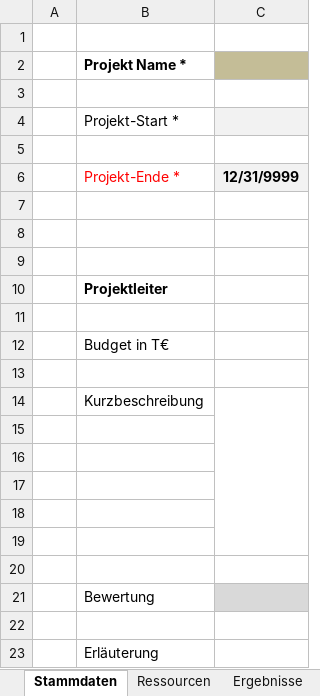
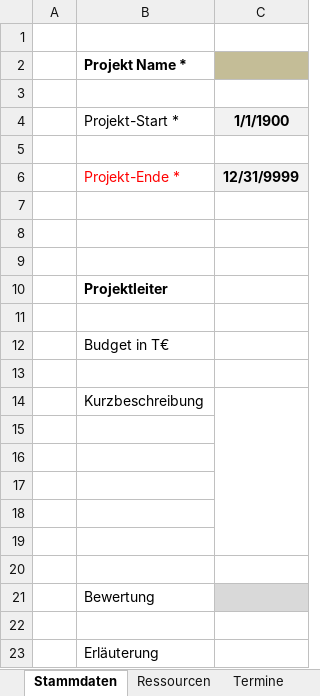
Before and after one commit to visbo-open-source/visbo-projectboard, an Excel workbook: Projectboard/Projectboard/bin/Debug/requirements/Projekt-Steckbrief.xlsx, sheet Stammdaten, drawn as a sheet; values as stored, in another font and other column widths than the file's, no borders; conditional formats not drawn; the diff names each change by its address in the sheet, - before the commit and + after, or states it on an @@ line.

```diff
--- a/Projectboard/Projectboard/bin/Debug/requirements/Projekt-Steckbrief.xlsx (sheet Stammdaten)
+++ b/Projectboard/Projectboard/bin/Debug/requirements/Projekt-Steckbrief.xlsx (sheet Stammdaten)
-sheet tab: Ergebnisse
+sheet tab: Termine
-C4: (empty)
+C4: 1/1/1900
```
Also changed, not shown: sheet Ressourcen, sheet Attribute, sheet Termine, 4 other files.
